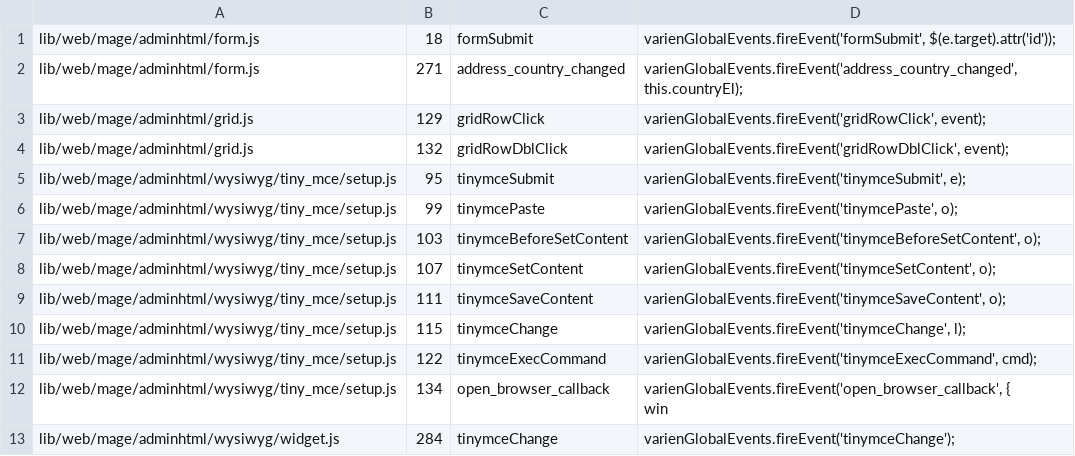
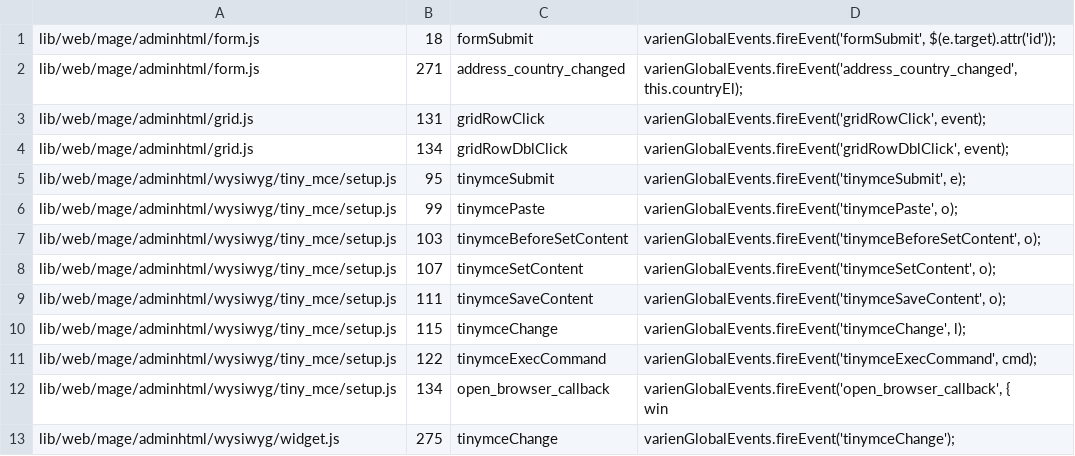
Before and after one commit to SchumacherFM/blog-cs, a CSV file: static/magento2/events_js.csv, drawn as a sheet.

```diff
--- a/static/magento2/events_js.csv
+++ b/static/magento2/events_js.csv
@@ -2,4 +2,4 @@
 "lib/web/mage/adminhtml/form.js"|"271"|"address_country_changed"|"varienGlobalEvents.fireEvent('address_country_changed', this.countryEl);"
-"lib/web/mage/adminhtml/grid.js"|"129"|"gridRowClick"|"varienGlobalEvents.fireEvent('gridRowClick', event);"
-"lib/web/mage/adminhtml/grid.js"|"132"|"gridRowDblClick"|"varienGlobalEvents.fireEvent('gridRowDblClick', event);"
+"lib/web/mage/adminhtml/grid.js"|"131"|"gridRowClick"|"varienGlobalEvents.fireEvent('gridRowClick', event);"
+"lib/web/mage/adminhtml/grid.js"|"134"|"gridRowDblClick"|"varienGlobalEvents.fireEvent('gridRowDblClick', event);"
 "lib/web/mage/adminhtml/wysiwyg/tiny_mce/setup.js"|"95"|"tinymceSubmit"|"varienGlobalEvents.fireEvent('tinymceSubmit', e);"
@@ -13,2 +13,2 @@
     win"
-"lib/web/mage/adminhtml/wysiwyg/widget.js"|"284"|"tinymceChange"|"varienGlobalEvents.fireEvent('tinymceChange');"
+"lib/web/mage/adminhtml/wysiwyg/widget.js"|"275"|"tinymceChange"|"varienGlobalEvents.fireEvent('tinymceChange');"
```
Also changed, not shown: static/magento2/events_app.csv, static/magento2/events_lib.csv, 5 other files.
